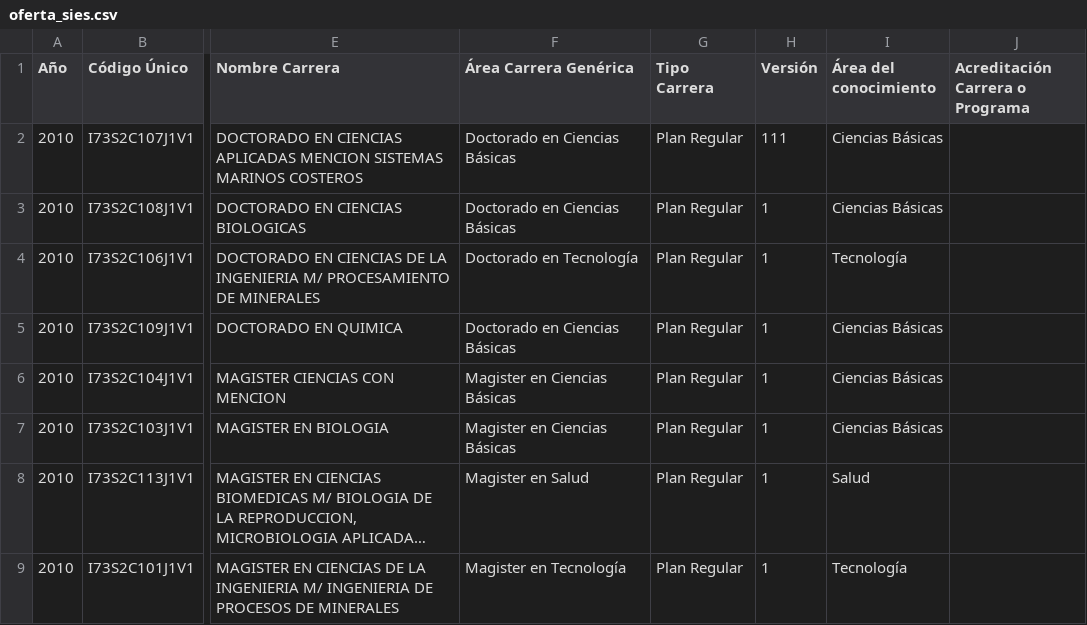
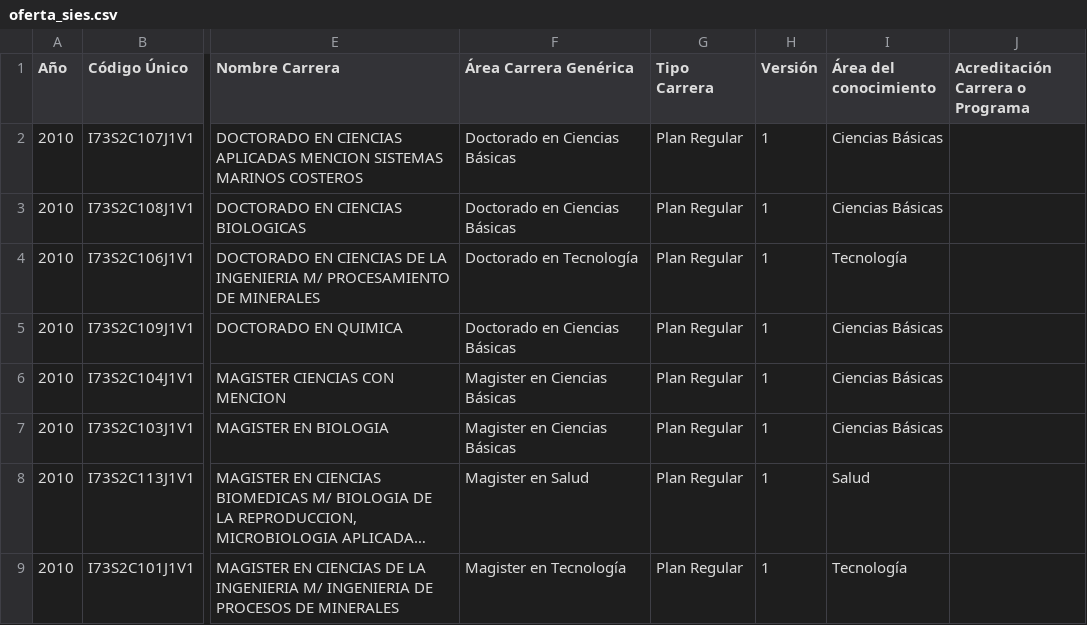
Before and after one commit to Hans-Contreras/paneles-acreditacion-ua, a CSV file: data/oferta_sies.csv, drawn as a sheet; only a part is shown, gaps mark what is left out; long unchanged cells end in …; the diff names each change by its address in the sheet, - before the commit and + after, or states it on an @@ line.

Commit message:
Actualizacion automatica oferta

```diff
--- a/data/oferta_sies.csv
+++ b/data/oferta_sies.csv
-H2 (Versión): 111
+H2 (Versión): 1
```
